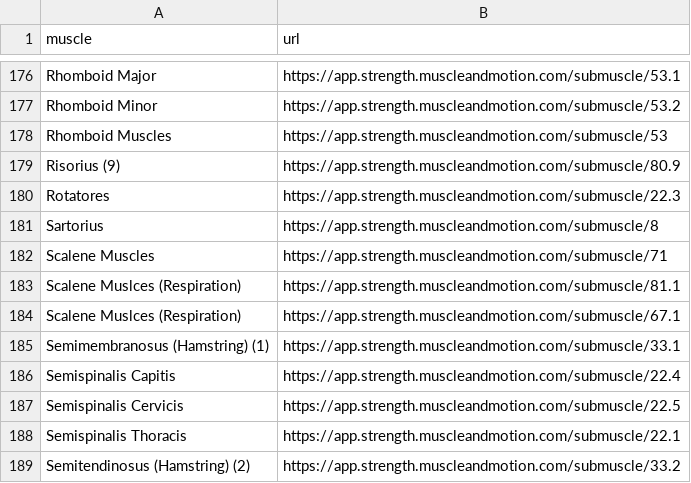
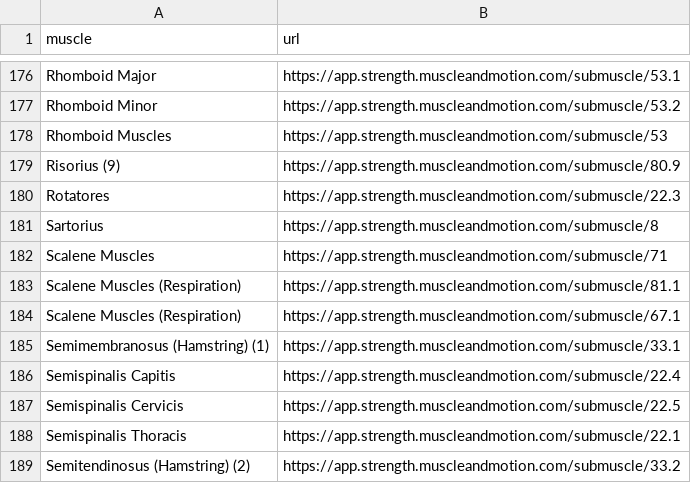
Before and after one commit to mugoosse/workout-utils, a CSV file: muscle_links.csv, drawn as a sheet; only a part is shown, gaps mark what is left out.

```diff
--- a/muscle_links.csv
+++ b/muscle_links.csv
@@ -182,4 +182,4 @@ Sartorius,https://app.strength.muscleandmotion.com/submuscle/8
 Scalene Muscles,https://app.strength.muscleandmotion.com/submuscle/71
-Scalene Muslces (Respiration),https://app.strength.muscleandmotion.com/submuscle/81.1
-Scalene Muslces (Respiration),https://app.strength.muscleandmotion.com/submuscle/67.1
+Scalene Muscles (Respiration),https://app.strength.muscleandmotion.com/submuscle/81.1
+Scalene Muscles (Respiration),https://app.strength.muscleandmotion.com/submuscle/67.1
 Semimembranosus (Hamstring) (1),https://app.strength.muscleandmotion.com/submuscle/33.1
```
Also changed, not shown: muscle_and_motion_exercises_full.csv, muscles_full.csv, 3 other files.
